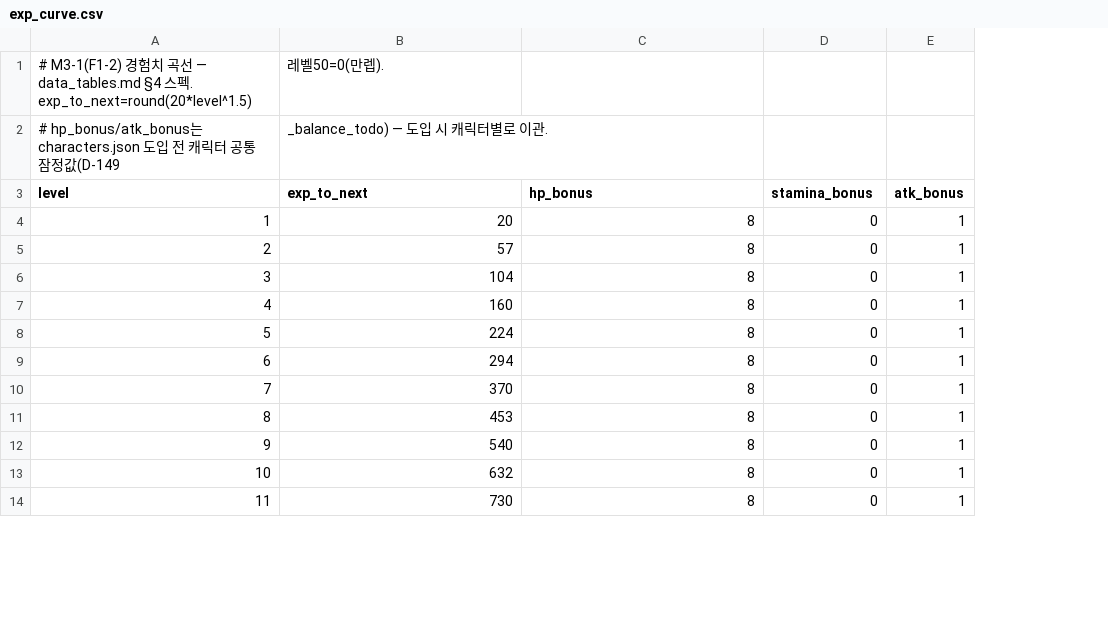
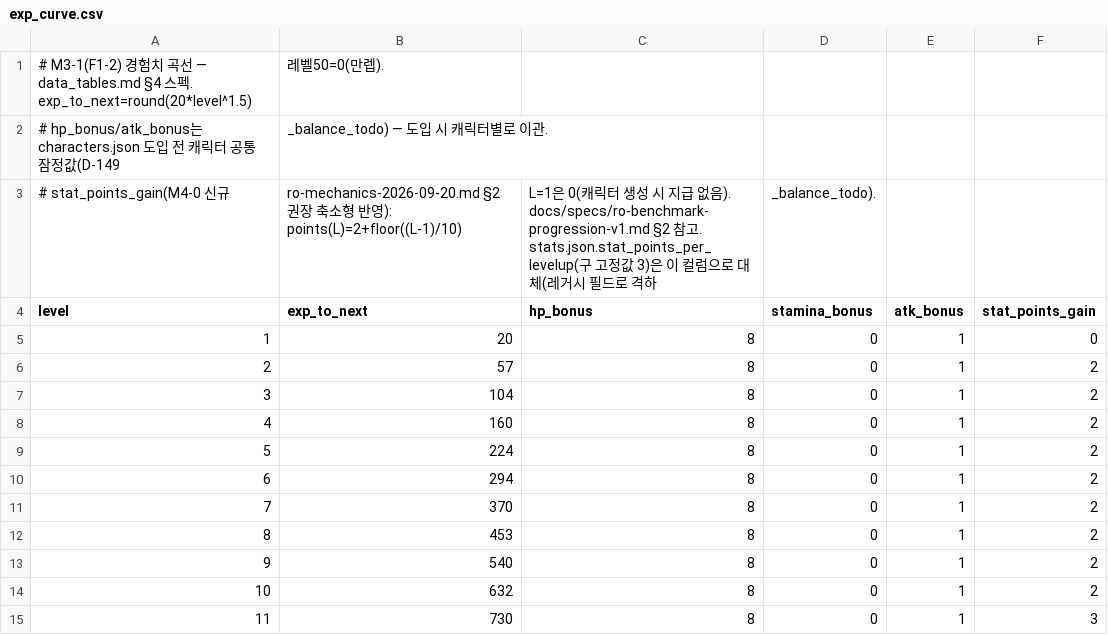
Before and after one commit to DataAnalyst-dreamer/Games, a CSV file: game/data/exp_curve.csv, drawn as a sheet; only a part is shown; addresses are those after the commit; the diff names each change by its address in the sheet, - before the commit and + after, or states it on an @@ line.

```diff
--- a/game/data/exp_curve.csv
+++ b/game/data/exp_curve.csv
+column F (stat_points_gain), rows 5-15: 0 | 2 | 2 | 2 | 2 | 2 | 2 | 2 | 2 | 2 | 3
+row 3: # stat_points_gain(M4-0 신규 | ro-mechanics-2026-09-20.md §2 권장 축소형 반영): points(L)=2+floor((L-1)/10) | L=1은 0(캐릭터 생성 시 지급 없음). docs/specs/ro-benchmark-progression-v1.md §2 참고. stats.json.stat_points_per_levelup(구 고정값 3)은 이 컬럼으로 대체(레거시 필드로 격하 | _balance_todo).
```
Also changed, not shown: game/localization/ui_ko.csv, 6 other files.
